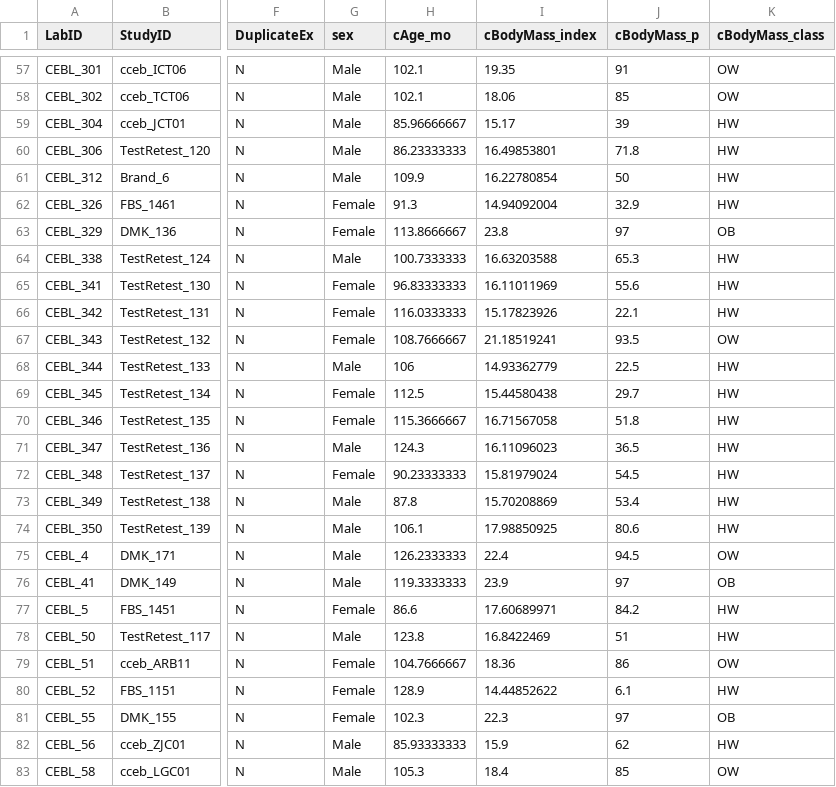
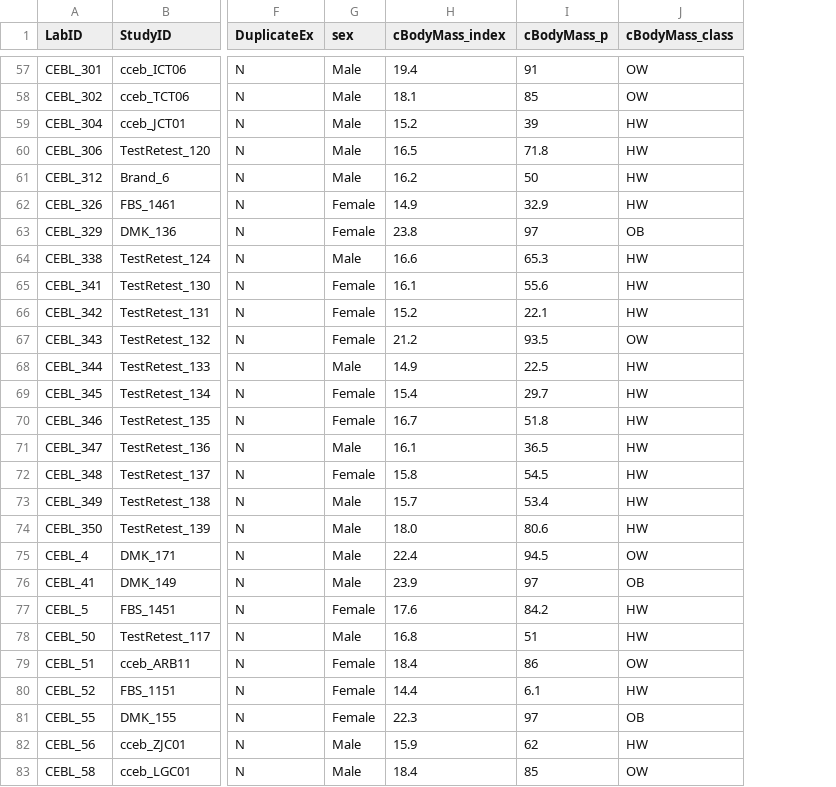
Before and after one commit to alainapearce/BF_HippBMI, a CSV file: Data/BFstructural_Alldata.csv, drawn as a sheet; only a part is shown, gaps mark what is left out; removed rows and columns are numbered as before the commit, all else as after; the diff covers the shown part only; the diff names each change by its address in the sheet, - before the commit and + after, or states it on an @@ line.

```diff
--- a/Data/BFstructural_Alldata.csv
+++ b/Data/BFstructural_Alldata.csv
-column H (cAge_mo), rows 57-83: 102.1 | 102.1 | 85.96666667 | 86.23333333 | 109.9 | 91.3 | 113.8666667 | 100.7333333 | 96.83333333 | 116.0333333 | 108.7666667 | 106 | 112.5 | 115.3666667 | 124.3 | 90.23333333 | 87.8 | 106.1 | 126.2333333 | 119.3333333 | 86.6 | 123.8 | 104.7666667 | 128.9 | 102.3 | 85.93333333 | 105.3
-H57 (cBodyMass_index): 19.35
+H57 (cBodyMass_index): 19.4
-H58 (cBodyMass_index): 18.06
+H58 (cBodyMass_index): 18.1
-H59 (cBodyMass_index): 15.17
+H59 (cBodyMass_index): 15.2
-H60 (cBodyMass_index): 16.49853801
+H60 (cBodyMass_index): 16.5
-H61 (cBodyMass_index): 16.22780854
+H61 (cBodyMass_index): 16.2
-H62 (cBodyMass_index): 14.94092004
+H62 (cBodyMass_index): 14.9
-H64 (cBodyMass_index): 16.63203588
+H64 (cBodyMass_index): 16.6
-H65 (cBodyMass_index): 16.11011969
+H65 (cBodyMass_index): 16.1
-H66 (cBodyMass_index): 15.17823926
+H66 (cBodyMass_index): 15.2
-H67 (cBodyMass_index): 21.18519241
+H67 (cBodyMass_index): 21.2
-H68 (cBodyMass_index): 14.93362779
+H68 (cBodyMass_index): 14.9
-H69 (cBodyMass_index): 15.44580438
+H69 (cBodyMass_index): 15.4
-H70 (cBodyMass_index): 16.71567058
+H70 (cBodyMass_index): 16.7
-H71 (cBodyMass_index): 16.11096023
+H71 (cBodyMass_index): 16.1
-H72 (cBodyMass_index): 15.81979024
+H72 (cBodyMass_index): 15.8
-H73 (cBodyMass_index): 15.70208869
+H73 (cBodyMass_index): 15.7
-H74 (cBodyMass_index): 17.98850925
+H74 (cBodyMass_index): 18.0
-H77 (cBodyMass_index): 17.60689971
+H77 (cBodyMass_index): 17.6
-H78 (cBodyMass_index): 16.8422469
+H78 (cBodyMass_index): 16.8
-H79 (cBodyMass_index): 18.36
+H79 (cBodyMass_index): 18.4
-H80 (cBodyMass_index): 14.44852622
+H80 (cBodyMass_index): 14.4
```
Also changed, not shown: 92 edited cells elsewhere in this file, Data/BFstructural_covars.csv.
